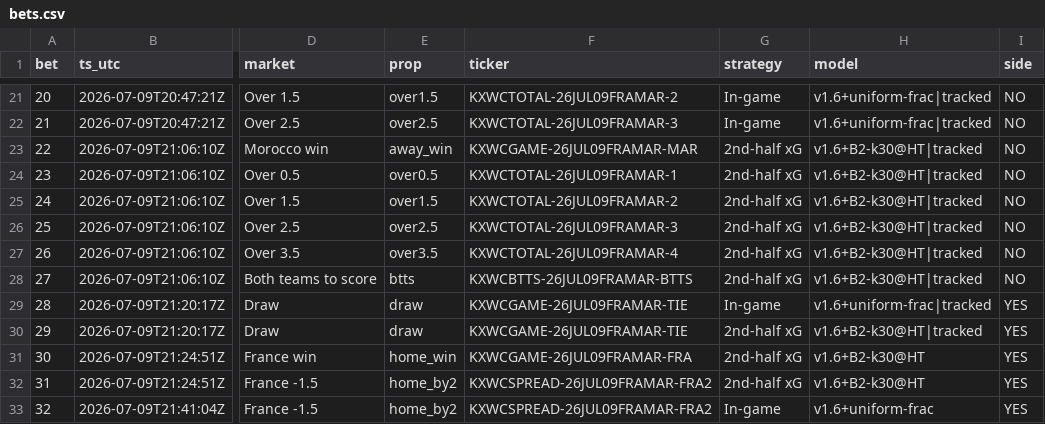
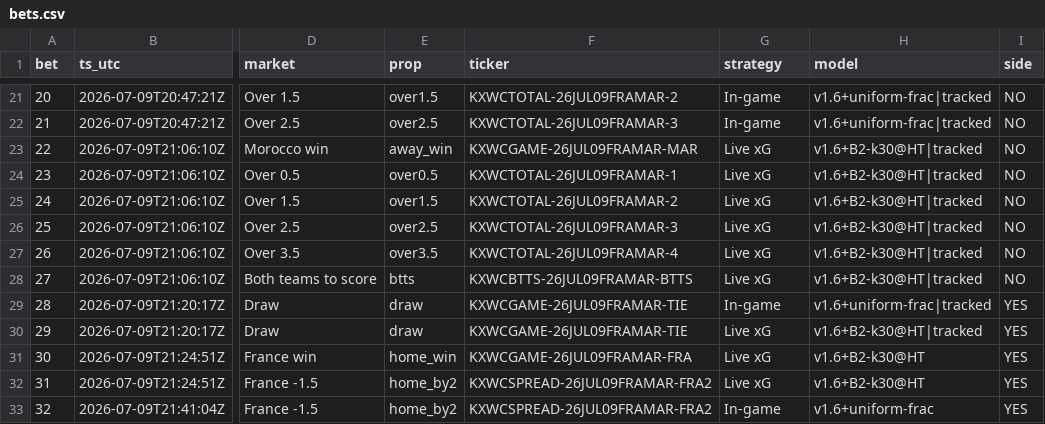
Before and after one commit to DavidGao520/xante-wc, a CSV file: bets.csv, drawn as a sheet; only a part is shown, gaps mark what is left out; the diff names each change by its address in the sheet, - before the commit and + after, or states it on an @@ line.

```diff
--- a/bets.csv
+++ b/bets.csv
-G23:G28 (strategy): 2nd-half xG
+G23:G28 (strategy): Live xG
-G30:G32 (strategy): 2nd-half xG
+G30:G32 (strategy): Live xG
```
Also changed, not shown: 1 other file.
